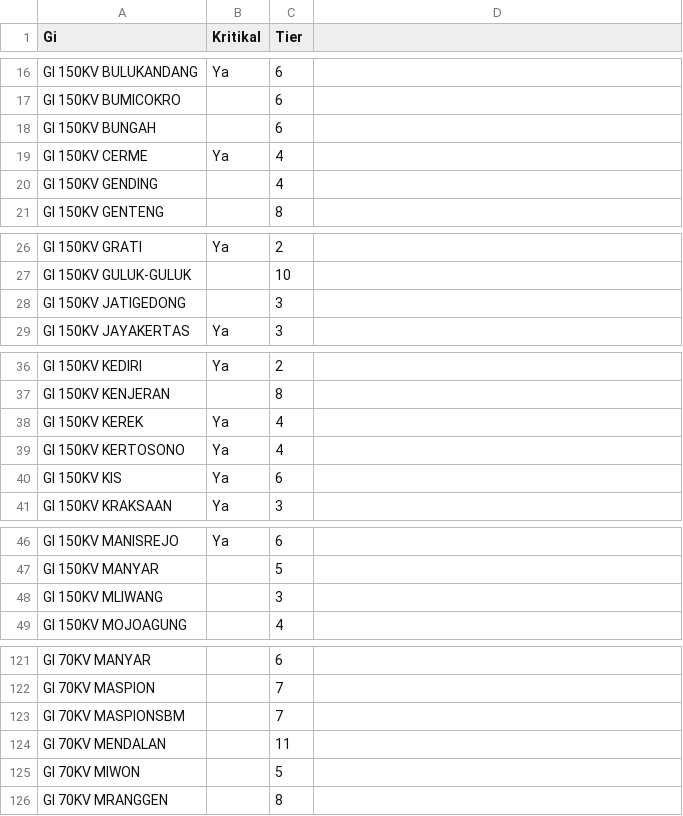
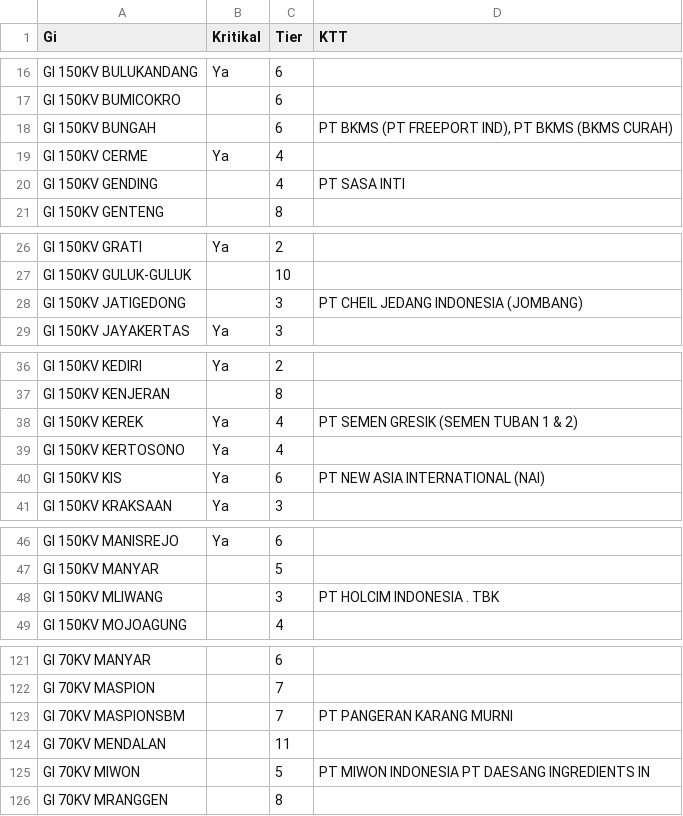
Before and after one commit to ipn-ugraha/AHIMTUX, a CSV file: gi_referensi.csv, drawn as a sheet; only a part is shown, gaps mark what is left out; the diff covers the shown part only.

```diff
--- a/gi_referensi.csv
+++ b/gi_referensi.csv
@@ -1 +1 @@
-Gi,Kritikal,Tier
+Gi,Kritikal,Tier,KTT
@@ -18 +18 @@ GI 150KV BUMICOKRO,,6
-GI 150KV BUNGAH,,6
+GI 150KV BUNGAH,,6,"PT BKMS (PT FREEPORT IND), PT BKMS (BKMS CURAH)"
@@ -20 +20 @@ GI 150KV CERME,Ya,4
-GI 150KV GENDING,,4
+GI 150KV GENDING,,4,PT SASA INTI
@@ -28 +28 @@ GI 150KV GULUK-GULUK,,10
-GI 150KV JATIGEDONG,,3
+GI 150KV JATIGEDONG,,3,PT CHEIL JEDANG INDONESIA (JOMBANG)
@@ -38 +38 @@ GI 150KV KENJERAN,,8
-GI 150KV KEREK,Ya,4
+GI 150KV KEREK,Ya,4,PT SEMEN GRESIK (SEMEN TUBAN 1 & 2)
@@ -40 +40 @@ GI 150KV KERTOSONO,Ya,4
-GI 150KV KIS,Ya,6
+GI 150KV KIS,Ya,6,PT NEW ASIA INTERNATIONAL (NAI)
@@ -48 +48 @@ GI 150KV MANYAR,,5
-GI 150KV MLIWANG,,3
+GI 150KV MLIWANG,,3,PT HOLCIM INDONESIA . TBK
@@ -123 +123 @@ GI 70KV MASPION,,7
-GI 70KV MASPIONSBM,,7
+GI 70KV MASPIONSBM,,7,PT PANGERAN KARANG MURNI
@@ -125 +125 @@ GI 70KV MENDALAN,,11
-GI 70KV MIWON,,5
+GI 70KV MIWON,,5,PT MIWON INDONESIA PT DAESANG INGREDIENTS IN
```
Also changed, not shown: 16 edited cells elsewhere in this file.
